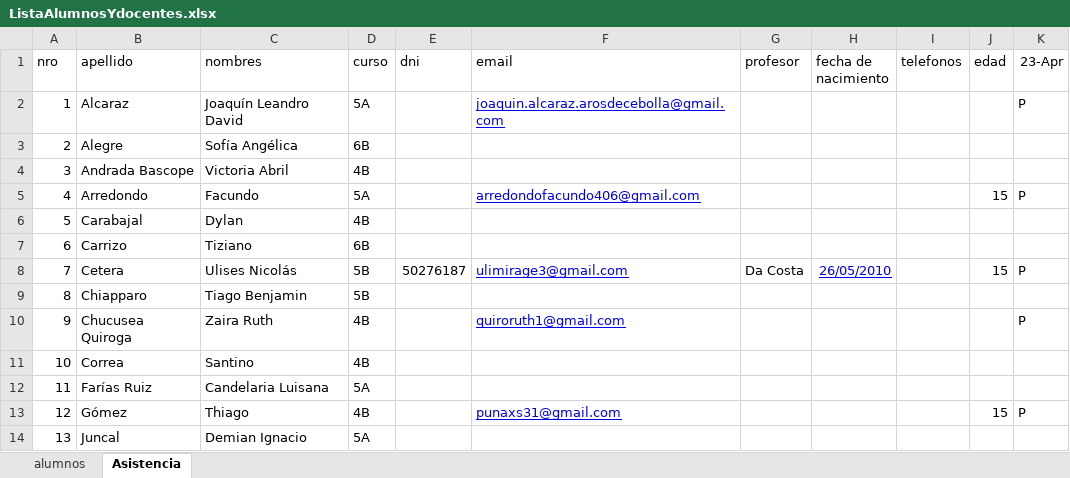
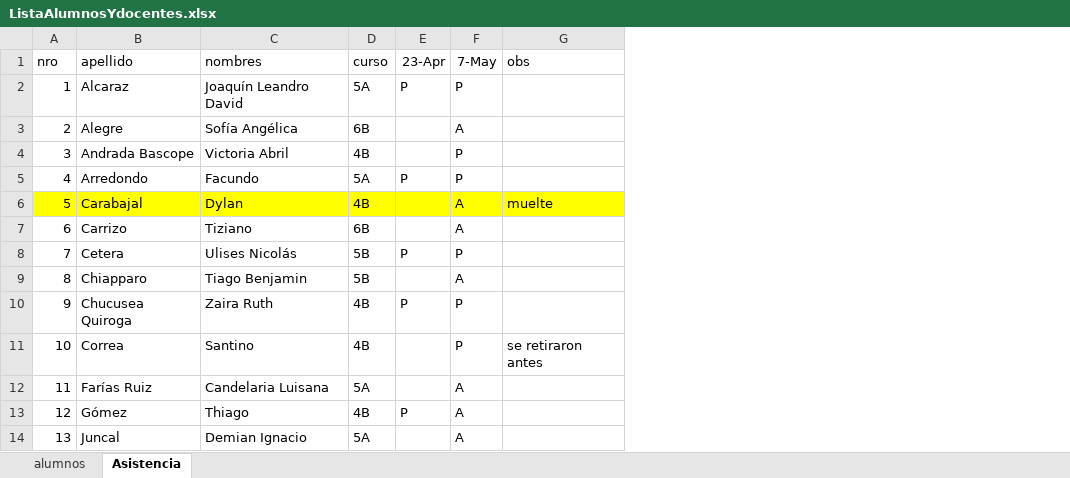
Before and after one commit to gcasas1972/CopaRobotica2026, an Excel workbook: documentacion/generada/ListaAlumnosYdocentes.xlsx, sheet Asistencia, drawn as a sheet; only a part is shown; values as stored, in another font and other column widths than the file's, no borders; removed rows and columns are numbered as before the commit, all else as after; the diff names each change by its address in the sheet, - before the commit and + after, or states it on an @@ line.

Commit message:
agregado de munita de reunion y toma de asistencia

```diff
--- a/documentacion/generada/ListaAlumnosYdocentes.xlsx (sheet Asistencia)
+++ b/documentacion/generada/ListaAlumnosYdocentes.xlsx (sheet Asistencia)
-column E (dni), row 8: 50276187
-column F (email), rows 2-13: joaquin.alcaraz.arosdecebolla@gmail.com |  |  | arredondofacundo406@gmail.com |  |  | ulimirage3@gmail.com |  | quiroruth1@gmail.com |  |  | punaxs31@gmail.com
-column G (profesor), row 8: Da Costa
-column H (fecha de nacimiento), row 8: 26/05/2010
-column I (telefonos), empty
-column J (edad), rows 5-13: 15 |  |  | 15 |  |  |  |  | 15
+column F (7-May), rows 2-14: P | A | P | P | A | A | P | A | P | P | A | A | A
+column G (obs), rows 6-11: muelte |  |  |  |  | se retiraron antes
-A6:D6 fill: none
+A6:D6 fill: #FFFF00
-E6 fill: none
+E6 fill: #FFFF00
```
Also changed, not shown: sheet alumnos, formulas that keep their value, 3 other files.
